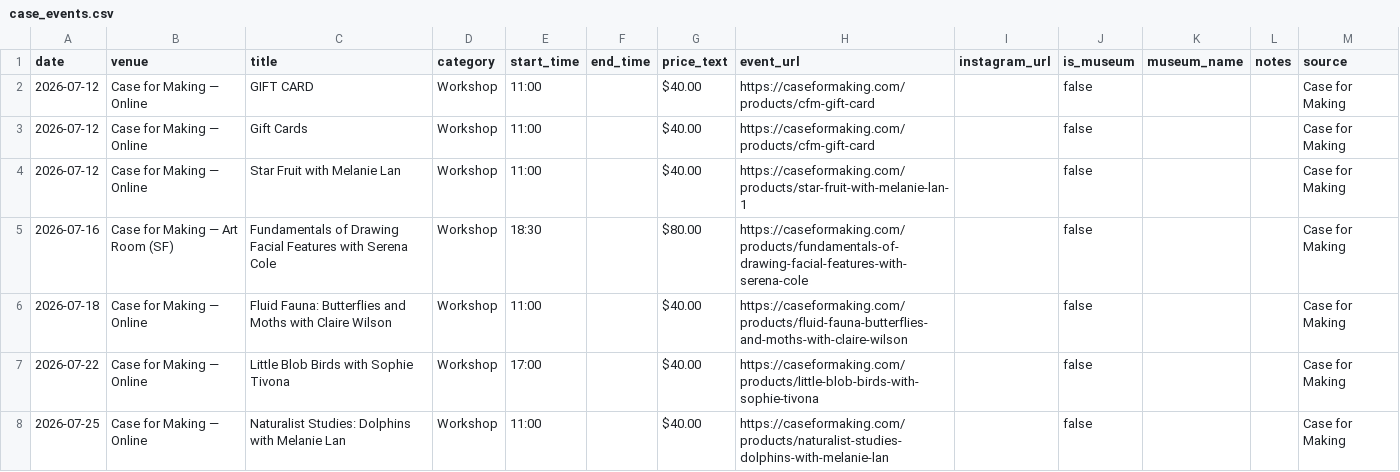
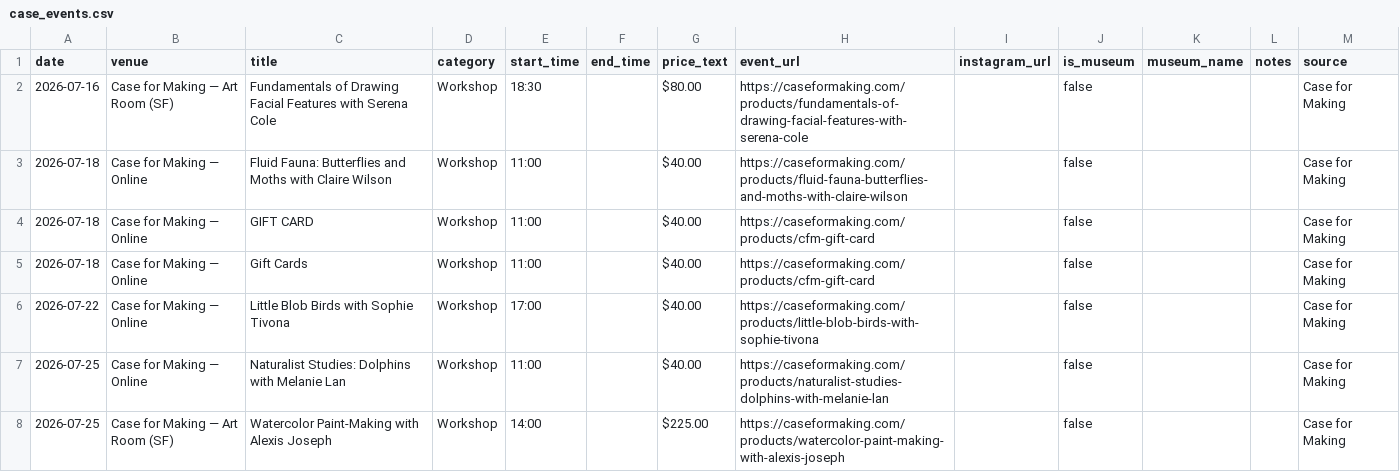
Before and after one commit to obstacleb/artlinks-data, a CSV file: case_events.csv, drawn as a sheet; only a part is shown; the shorter side is filled out with more unchanged rows; removed rows and columns are numbered as before the commit, all else as after; the diff names each change by its address in the sheet, - before the commit and + after, or states it on an @@ line.

Commit message:
Update Case for Making events CSV

```diff
--- a/case_events.csv
+++ b/case_events.csv
-row 2: 2026-07-12 | Case for Making — Online | GIFT CARD | Workshop | 11:00 |  | $40.00 | https://caseformaking.com/products/cfm-gift-card |  | false |  |  | Case for Making
-row 3: 2026-07-12 | Case for Making — Online | Gift Cards | Workshop | 11:00 |  | $40.00 | https://caseformaking.com/products/cfm-gift-card |  | false |  |  | Case for Making
-row 4: 2026-07-12 | Case for Making — Online | Star Fruit with Melanie Lan | Workshop | 11:00 |  | $40.00 | https://caseformaking.com/products/star-fruit-with-melanie-lan-1 |  | false |  |  | Case for Making
+row 4: 2026-07-18 | Case for Making — Online | GIFT CARD | Workshop | 11:00 |  | $40.00 | https://caseformaking.com/products/cfm-gift-card |  | false |  |  | Case for Making
+row 5: 2026-07-18 | Case for Making — Online | Gift Cards | Workshop | 11:00 |  | $40.00 | https://caseformaking.com/products/cfm-gift-card |  | false |  |  | Case for Making
```
